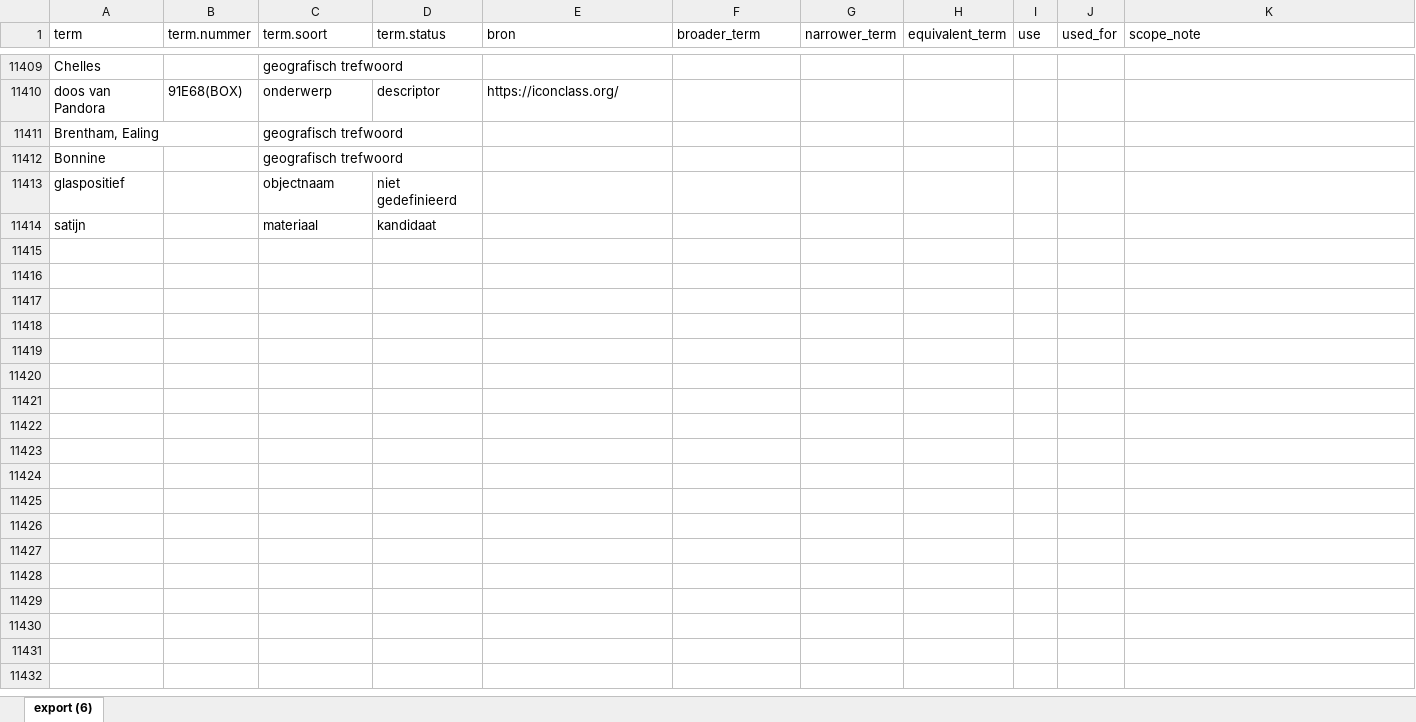
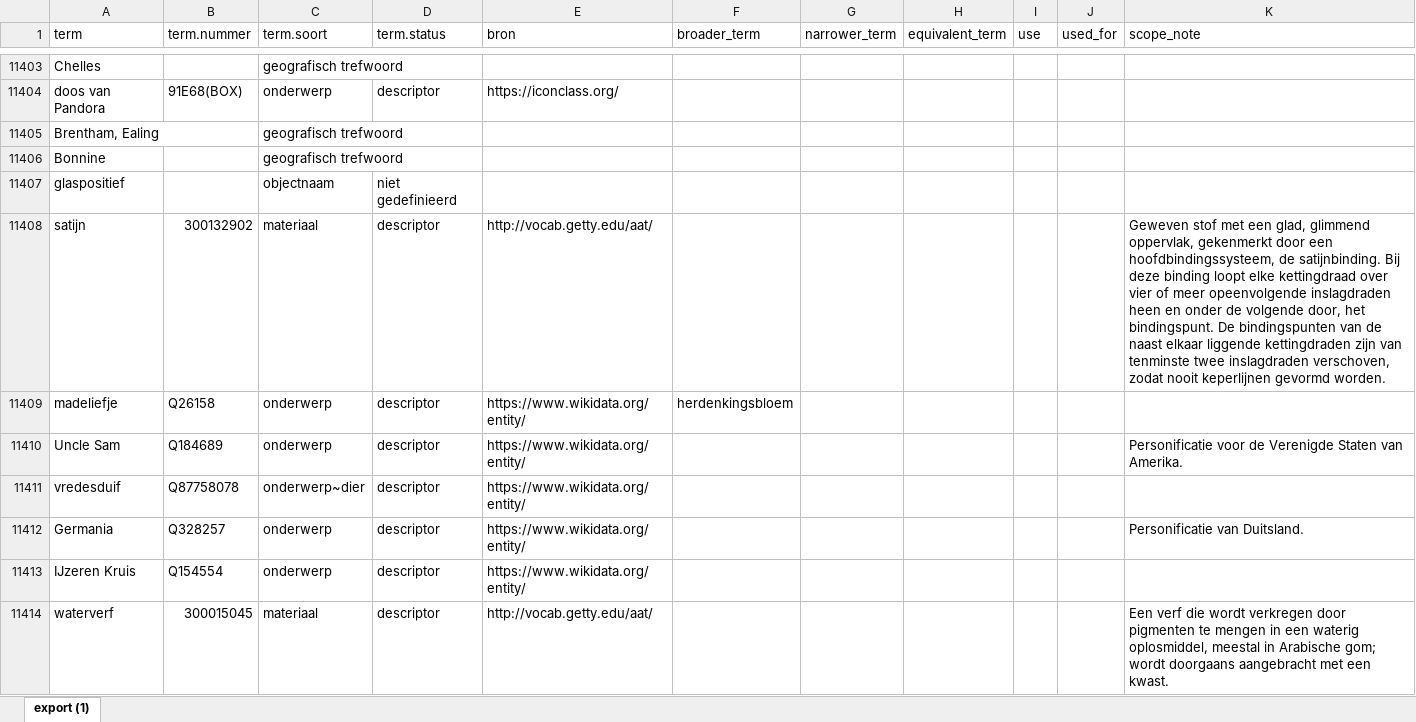
Before and after one commit to floreverk/digiportal, an Excel workbook: dataportal/static/data/thesaurus.xlsx, sheet export (1), drawn as a sheet; only a part is shown, gaps mark what is left out; values as stored, in another font and other column widths than the file's, no borders; addresses are those after the commit; the diff covers the shown part only; the diff names each change by its address in the sheet, - before the commit and + after, or states it on an @@ line.

```diff
--- a/dataportal/static/data/thesaurus.xlsx (sheet export (1))
+++ b/dataportal/static/data/thesaurus.xlsx (sheet export (1))
-sheet tab: export (6)
+sheet tab: export (1)
-B11408 (term.nummer): (empty)
+B11408 (term.nummer): 300132902
-D11408 (term.status): kandidaat
+D11408 (term.status): descriptor
-E11408 (bron): (empty)
+E11408 (bron): http://vocab.getty.edu/aat/
-K11408 (scope_note): (empty)
+K11408 (scope_note): Geweven stof met een glad, glimmend oppervlak, gekenmerkt door een hoofdbindingssysteem, de satijnbinding. Bij deze binding loopt elke kettingdraad over vier of meer opeenvolgende inslagdraden heen en onder de volgende door, het bindingspunt. De bindingspunten van de naast elkaar liggende kettingdraden zijn van tenminste twee inslagdraden verschoven, zodat nooit keperlijnen gevormd worden.
+row 11409: madeliefje | Q26158 | onderwerp | descriptor | https://www.wikidata.org/entity/ | herdenkingsbloem
+row 11410: Uncle Sam | Q184689 | onderwerp | descriptor | https://www.wikidata.org/entity/ |  |  |  |  |  | Personificatie voor de Verenigde Staten van Amerika.
+row 11411: vredesduif | Q87758078 | onderwerp~dier | descriptor | https://www.wikidata.org/entity/
+row 11412: Germania | Q328257 | onderwerp | descriptor | https://www.wikidata.org/entity/ |  |  |  |  |  | Personificatie van Duitsland.
+row 11413: IJzeren Kruis | Q154554 | onderwerp | descriptor | https://www.wikidata.org/entity/
+row 11414: waterverf | 300015045 | materiaal | descriptor | http://vocab.getty.edu/aat/ |  |  |  |  |  | Een verf die wordt verkregen door pigmenten te mengen in een waterig oplosmiddel, meestal in Arabische gom; wordt doorgaans aangebracht met een kwast.
```
Also changed, not shown: 17 added rows, 16 removed rows and 258 edited cells elsewhere in this sheet, dataportal/static/data/cijfers.xlsx, 13 other files.
